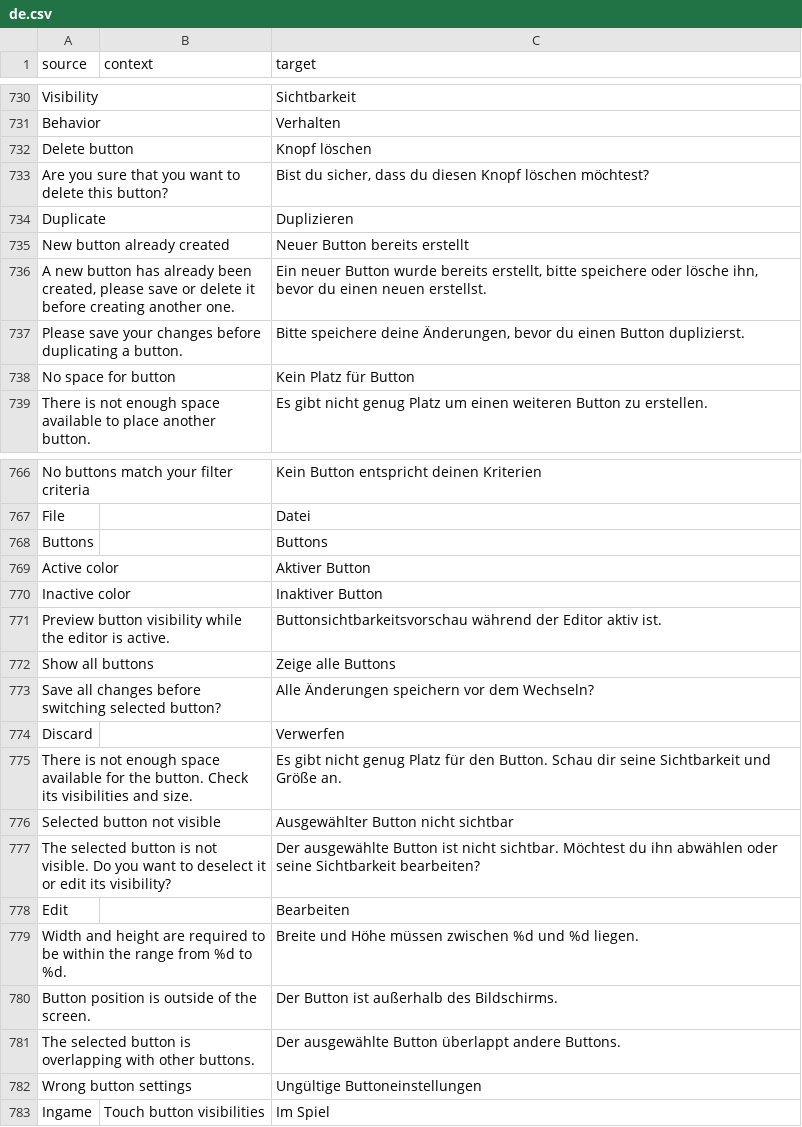
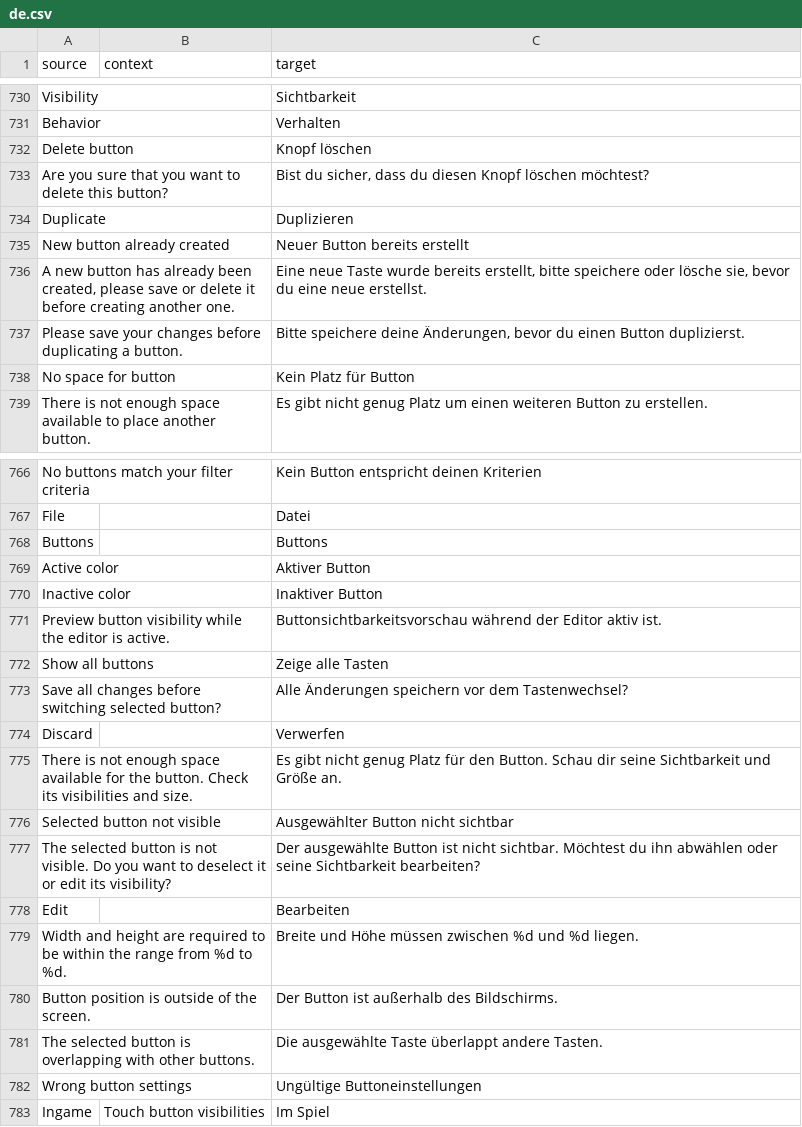
Before and after one commit to ddnet/ddnet-translations, a CSV file: ddnet/de.csv, drawn as a sheet; only a part is shown, gaps mark what is left out.

Commit message:
Translated using Weblate (German)
Currently translated at 100.0% (802 of 802 strings)

Translation: DDNet/DDNet
Translate-URL: https://hosted.weblate.org/projects/ddnet/ddnet/de/

```diff
--- a/ddnet/de.csv
+++ b/ddnet/de.csv
@@ -735,3 +735,3 @@
 "New button already created","","Neuer Button bereits erstellt"
-"A new button has already been created, please save or delete it before creating another one.","","Ein neuer Button wurde bereits erstellt, bitte speichere oder lösche ihn, bevor du einen neuen erstellst."
+"A new button has already been created, please save or delete it before creating another one.","","Eine neue Taste wurde bereits erstellt, bitte speichere oder lösche sie, bevor du eine neue erstellst."
 "Please save your changes before duplicating a button.","","Bitte speichere deine Änderungen, bevor du einen Button duplizierst."
@@ -771,4 +771,4 @@
 "Preview button visibility while the editor is active.","","Buttonsichtbarkeitsvorschau während der Editor aktiv ist."
-"Show all buttons","","Zeige alle Buttons"
-"Save all changes before switching selected button?","","Alle Änderungen speichern vor dem Wechseln?"
+"Show all buttons","","Zeige alle Tasten"
+"Save all changes before switching selected button?","","Alle Änderungen speichern vor dem Tastenwechsel?"
 "Discard","","Verwerfen"
@@ -780,3 +780,3 @@
 "Button position is outside of the screen.","","Der Button ist außerhalb des Bildschirms."
-"The selected button is overlapping with other buttons.","","Der ausgewählte Button überlappt andere Buttons."
+"The selected button is overlapping with other buttons.","","Die ausgewählte Taste überlappt andere Tasten."
 "Wrong button settings","","Ungültige Buttoneinstellungen"
```
